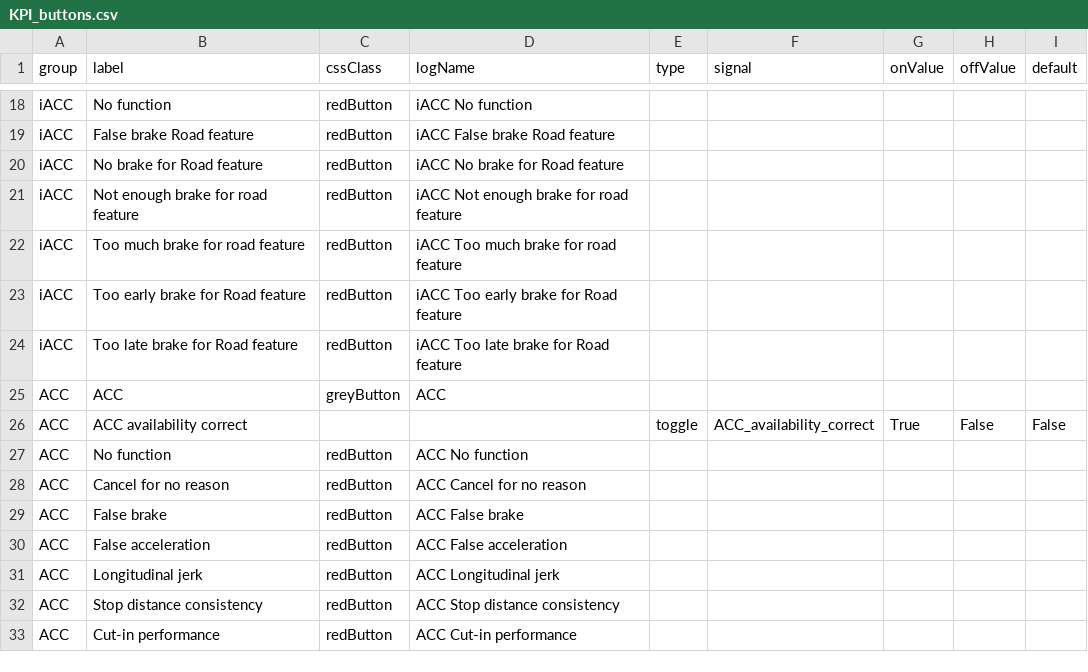
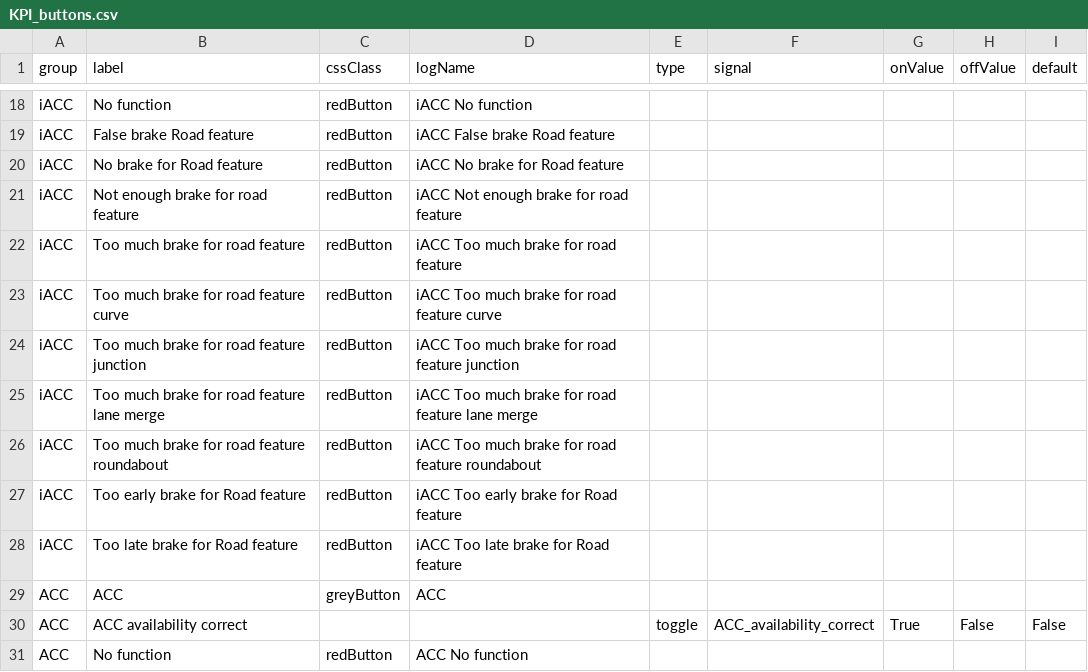
Before and after one commit to Lynoit/lynoit.github.io, a CSV file: KPI_buttons.csv, drawn as a sheet; only a part is shown, gaps mark what is left out; the shorter side is filled out with more unchanged rows; the diff names each change by its address in the sheet, - before the commit and + after, or states it on an @@ line.

Commit message:
Update KPI_buttons.csv

```diff
--- a/KPI_buttons.csv
+++ b/KPI_buttons.csv
+row 23: iACC | Too much brake for road feature curve | redButton | iACC Too much brake for road feature curve
+row 24: iACC | Too much brake for road feature junction | redButton | iACC Too much brake for road feature junction
+row 25: iACC | Too much brake for road feature lane merge | redButton | iACC Too much brake for road feature lane merge
+row 26: iACC | Too much brake for road feature roundabout | redButton | iACC Too much brake for road feature roundabout
```
